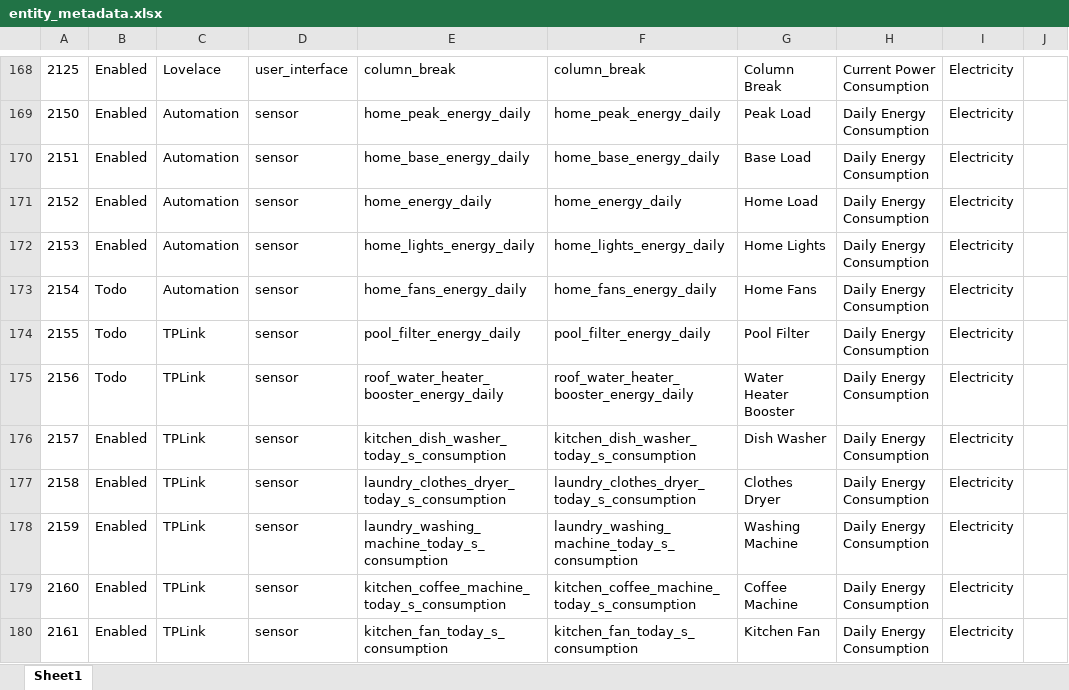
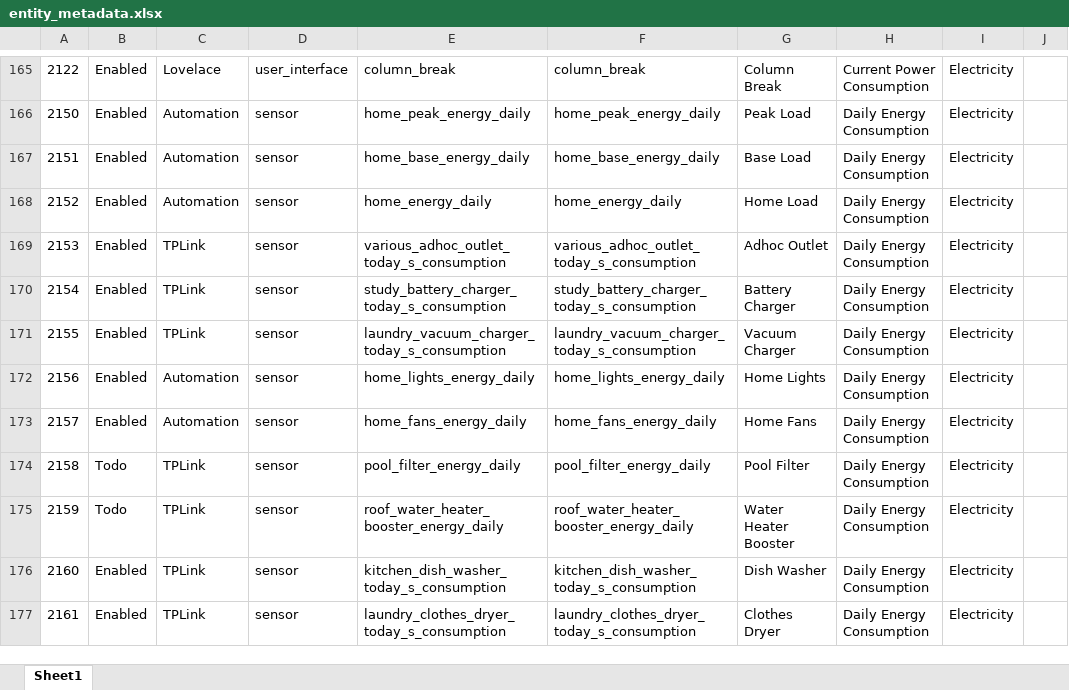
Before and after one commit to ggear/asystem, an Excel workbook: macbook-flo/homeassistant/src/main/resources/entity_metadata.xlsx, sheet Sheet1, drawn as a sheet; only a part is shown, gaps mark what is left out; values as stored, in another font and other column widths than the file's, no borders; table styles not drawn; addresses are those after the commit; the diff covers the shown part only; the diff names each change by its address in the sheet, - before the commit and + after, or states it on an @@ line.

```diff
--- a/macbook-flo/homeassistant/src/main/resources/entity_metadata.xlsx (sheet Sheet1)
+++ b/macbook-flo/homeassistant/src/main/resources/entity_metadata.xlsx (sheet Sheet1)
-A165: 2125
+A165: 2122
-C169:C170: Automation
+C169:C170: TPLink
-E169: home_lights_energy_daily
+E169: various_adhoc_outlet_today_s_consumption
-F169: home_lights_energy_daily
+F169: various_adhoc_outlet_today_s_consumption
-G169: Home Lights
+G169: Adhoc Outlet
-B170:B172: Todo
+B170:B172: Enabled
-E170: home_fans_energy_daily
+E170: study_battery_charger_today_s_consumption
-F170: home_fans_energy_daily
+F170: study_battery_charger_today_s_consumption
-G170: Home Fans
+G170: Battery Charger
-E171: pool_filter_energy_daily
+E171: laundry_vacuum_charger_today_s_consumption
-F171: pool_filter_energy_daily
+F171: laundry_vacuum_charger_today_s_consumption
-G171: Pool Filter
+G171: Vacuum Charger
-C172:C173: TPLink
+C172:C173: Automation
-E172: roof_water_heater_booster_energy_daily
+E172: home_lights_energy_daily
-F172: roof_water_heater_booster_energy_daily
+F172: home_lights_energy_daily
-G172: Water Heater Booster
+G172: Home Lights
-E173: kitchen_dish_washer_today_s_consumption
+E173: home_fans_energy_daily
-F173: kitchen_dish_washer_today_s_consumption
+F173: home_fans_energy_daily
-G173: Dish Washer
+G173: Home Fans
-B174:B175: Enabled
+B174:B175: Todo
-E174: laundry_clothes_dryer_today_s_consumption
+E174: pool_filter_energy_daily
-F174: laundry_clothes_dryer_today_s_consumption
+F174: pool_filter_energy_daily
-G174: Clothes Dryer
+G174: Pool Filter
-E175: laundry_washing_machine_today_s_consumption
+E175: roof_water_heater_booster_energy_daily
-F175: laundry_washing_machine_today_s_consumption
+F175: roof_water_heater_booster_energy_daily
-G175: Washing Machine
+G175: Water Heater Booster
-E176: kitchen_coffee_machine_today_s_consumption
+E176: kitchen_dish_washer_today_s_consumption
-F176: kitchen_coffee_machine_today_s_consumption
+F176: kitchen_dish_washer_today_s_consumption
-G176: Coffee Machine
+G176: Dish Washer
-E177: kitchen_fan_today_s_consumption
+E177: laundry_clothes_dryer_today_s_consumption
-F177: kitchen_fan_today_s_consumption
+F177: laundry_clothes_dryer_today_s_consumption
-G177: Kitchen Fan
+G177: Clothes Dryer
```
Also changed, not shown: 6 removed rows and 99 edited cells elsewhere in this sheet, formulas that keep their value, 5 other files.
